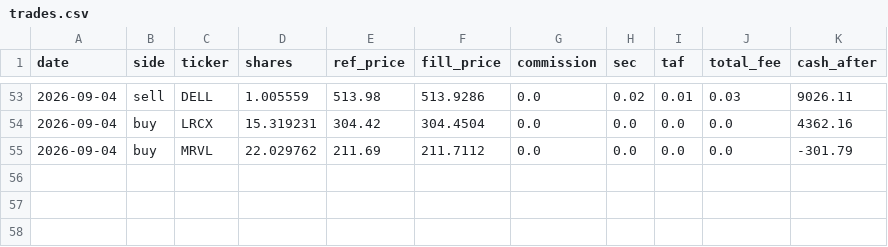
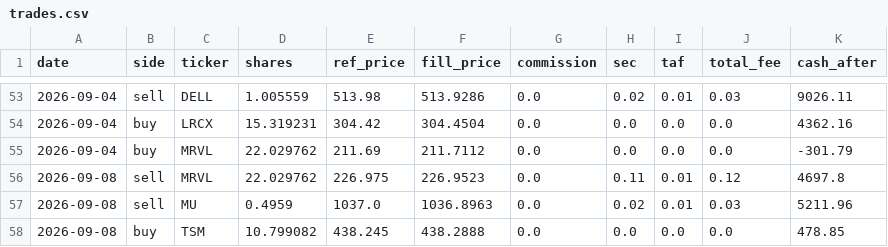
Before and after one commit to meloun7711/finance-bot, a CSV file: FNCBOT/trades.csv, drawn as a sheet; only a part is shown, gaps mark what is left out.

```diff
--- a/FNCBOT/trades.csv
+++ b/FNCBOT/trades.csv
@@ -55 +55,4 @@ date,side,ticker,shares,ref_price,fill_price,commission,sec,taf,total_fee,cash_a
 2026-09-04,buy,MRVL,22.029762,211.69,211.7112,0.0,0.0,0.0,0.0,-301.79
+2026-09-08,sell,MRVL,22.029762,226.975,226.9523,0.0,0.11,0.01,0.12,4697.8
+2026-09-08,sell,MU,0.4959,1037.0,1036.8963,0.0,0.02,0.01,0.03,5211.96
+2026-09-08,buy,TSM,10.799082,438.245,438.2888,0.0,0.0,0.0,0.0,478.85
```
Also changed, not shown: FNCBOT/performance.csv, 4 other files.
